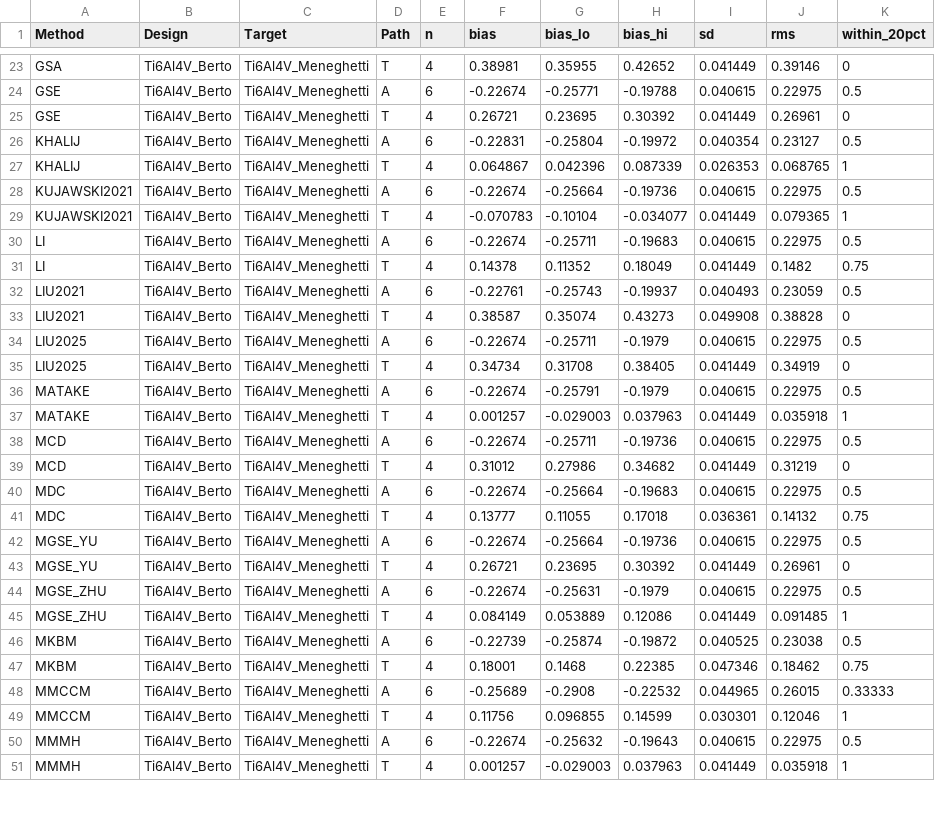
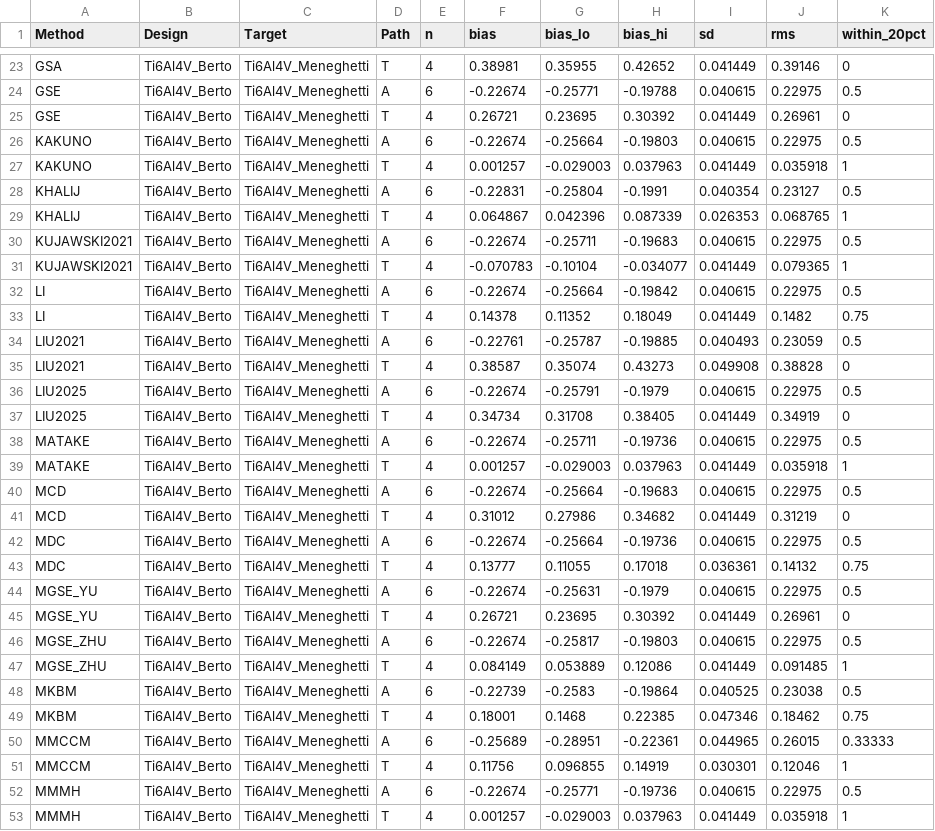
Before and after one commit to andreachiocca/multiaxial-fatigue, a CSV file: examples/data/batch_comparison/Ti6Al4V/transfer_cells.csv, drawn as a sheet; only a part is shown, gaps mark what is left out; the diff covers the shown part only.

```diff
--- a/examples/data/batch_comparison/Ti6Al4V/transfer_cells.csv
+++ b/examples/data/batch_comparison/Ti6Al4V/transfer_cells.csv
@@ -25,27 +25,29 @@ GSE,Ti6Al4V_Berto,Ti6Al4V_Meneghetti,A,6,-0.22674,-0.25771,-0.19788,0.040615,0.2
 GSE,Ti6Al4V_Berto,Ti6Al4V_Meneghetti,T,4,0.26721,0.23695,0.30392,0.041449,0.26961,0
-KHALIJ,Ti6Al4V_Berto,Ti6Al4V_Meneghetti,A,6,-0.22831,-0.25804,-0.19972,0.040354,0.23127,0.5
+KAKUNO,Ti6Al4V_Berto,Ti6Al4V_Meneghetti,A,6,-0.22674,-0.25664,-0.19803,0.040615,0.22975,0.5
+KAKUNO,Ti6Al4V_Berto,Ti6Al4V_Meneghetti,T,4,0.001257,-0.029003,0.037963,0.041449,0.035918,1
+KHALIJ,Ti6Al4V_Berto,Ti6Al4V_Meneghetti,A,6,-0.22831,-0.25804,-0.1991,0.040354,0.23127,0.5
 KHALIJ,Ti6Al4V_Berto,Ti6Al4V_Meneghetti,T,4,0.064867,0.042396,0.087339,0.026353,0.068765,1
-KUJAWSKI2021,Ti6Al4V_Berto,Ti6Al4V_Meneghetti,A,6,-0.22674,-0.25664,-0.19736,0.040615,0.22975,0.5
+KUJAWSKI2021,Ti6Al4V_Berto,Ti6Al4V_Meneghetti,A,6,-0.22674,-0.25711,-0.19683,0.040615,0.22975,0.5
 KUJAWSKI2021,Ti6Al4V_Berto,Ti6Al4V_Meneghetti,T,4,-0.070783,-0.10104,-0.034077,0.041449,0.079365,1
-LI,Ti6Al4V_Berto,Ti6Al4V_Meneghetti,A,6,-0.22674,-0.25711,-0.19683,0.040615,0.22975,0.5
+LI,Ti6Al4V_Berto,Ti6Al4V_Meneghetti,A,6,-0.22674,-0.25664,-0.19842,0.040615,0.22975,0.5
 LI,Ti6Al4V_Berto,Ti6Al4V_Meneghetti,T,4,0.14378,0.11352,0.18049,0.041449,0.1482,0.75
-LIU2021,Ti6Al4V_Berto,Ti6Al4V_Meneghetti,A,6,-0.22761,-0.25743,-0.19937,0.040493,0.23059,0.5
+LIU2021,Ti6Al4V_Berto,Ti6Al4V_Meneghetti,A,6,-0.22761,-0.25787,-0.19885,0.040493,0.23059,0.5
 LIU2021,Ti6Al4V_Berto,Ti6Al4V_Meneghetti,T,4,0.38587,0.35074,0.43273,0.049908,0.38828,0
-LIU2025,Ti6Al4V_Berto,Ti6Al4V_Meneghetti,A,6,-0.22674,-0.25711,-0.1979,0.040615,0.22975,0.5
+LIU2025,Ti6Al4V_Berto,Ti6Al4V_Meneghetti,A,6,-0.22674,-0.25791,-0.1979,0.040615,0.22975,0.5
 LIU2025,Ti6Al4V_Berto,Ti6Al4V_Meneghetti,T,4,0.34734,0.31708,0.38405,0.041449,0.34919,0
-MATAKE,Ti6Al4V_Berto,Ti6Al4V_Meneghetti,A,6,-0.22674,-0.25791,-0.1979,0.040615,0.22975,0.5
+MATAKE,Ti6Al4V_Berto,Ti6Al4V_Meneghetti,A,6,-0.22674,-0.25711,-0.19736,0.040615,0.22975,0.5
 MATAKE,Ti6Al4V_Berto,Ti6Al4V_Meneghetti,T,4,0.001257,-0.029003,0.037963,0.041449,0.035918,1
-MCD,Ti6Al4V_Berto,Ti6Al4V_Meneghetti,A,6,-0.22674,-0.25711,-0.19736,0.040615,0.22975,0.5
+MCD,Ti6Al4V_Berto,Ti6Al4V_Meneghetti,A,6,-0.22674,-0.25664,-0.19683,0.040615,0.22975,0.5
 MCD,Ti6Al4V_Berto,Ti6Al4V_Meneghetti,T,4,0.31012,0.27986,0.34682,0.041449,0.31219,0
-MDC,Ti6Al4V_Berto,Ti6Al4V_Meneghetti,A,6,-0.22674,-0.25664,-0.19683,0.040615,0.22975,0.5
+MDC,Ti6Al4V_Berto,Ti6Al4V_Meneghetti,A,6,-0.22674,-0.25664,-0.19736,0.040615,0.22975,0.5
 MDC,Ti6Al4V_Berto,Ti6Al4V_Meneghetti,T,4,0.13777,0.11055,0.17018,0.036361,0.14132,0.75
-MGSE_YU,Ti6Al4V_Berto,Ti6Al4V_Meneghetti,A,6,-0.22674,-0.25664,-0.19736,0.040615,0.22975,0.5
+MGSE_YU,Ti6Al4V_Berto,Ti6Al4V_Meneghetti,A,6,-0.22674,-0.25631,-0.1979,0.040615,0.22975,0.5
 MGSE_YU,Ti6Al4V_Berto,Ti6Al4V_Meneghetti,T,4,0.26721,0.23695,0.30392,0.041449,0.26961,0
-MGSE_ZHU,Ti6Al4V_Berto,Ti6Al4V_Meneghetti,A,6,-0.22674,-0.25631,-0.1979,0.040615,0.22975,0.5
+MGSE_ZHU,Ti6Al4V_Berto,Ti6Al4V_Meneghetti,A,6,-0.22674,-0.25817,-0.19803,0.040615,0.22975,0.5
 MGSE_ZHU,Ti6Al4V_Berto,Ti6Al4V_Meneghetti,T,4,0.084149,0.053889,0.12086,0.041449,0.091485,1
-MKBM,Ti6Al4V_Berto,Ti6Al4V_Meneghetti,A,6,-0.22739,-0.25874,-0.19872,0.040525,0.23038,0.5
+MKBM,Ti6Al4V_Berto,Ti6Al4V_Meneghetti,A,6,-0.22739,-0.2583,-0.19864,0.040525,0.23038,0.5
 MKBM,Ti6Al4V_Berto,Ti6Al4V_Meneghetti,T,4,0.18001,0.1468,0.22385,0.047346,0.18462,0.75
-MMCCM,Ti6Al4V_Berto,Ti6Al4V_Meneghetti,A,6,-0.25689,-0.2908,-0.22532,0.044965,0.26015,0.33333
-MMCCM,Ti6Al4V_Berto,Ti6Al4V_Meneghetti,T,4,0.11756,0.096855,0.14599,0.030301,0.12046,1
-MMMH,Ti6Al4V_Berto,Ti6Al4V_Meneghetti,A,6,-0.22674,-0.25632,-0.19643,0.040615,0.22975,0.5
+MMCCM,Ti6Al4V_Berto,Ti6Al4V_Meneghetti,A,6,-0.25689,-0.28951,-0.22361,0.044965,0.26015,0.33333
+MMCCM,Ti6Al4V_Berto,Ti6Al4V_Meneghetti,T,4,0.11756,0.096855,0.14919,0.030301,0.12046,1
+MMMH,Ti6Al4V_Berto,Ti6Al4V_Meneghetti,A,6,-0.22674,-0.25771,-0.19736,0.040615,0.22975,0.5
 MMMH,Ti6Al4V_Berto,Ti6Al4V_Meneghetti,T,4,0.001257,-0.029003,0.037963,0.041449,0.035918,1
```
Also changed, not shown: 40 edited cells elsewhere in this file, examples/data/batch_comparison/42CrMo4/own_cells.csv, examples/data/batch_comparison/42CrMo4/transfer_cells.csv, 25 other files.
